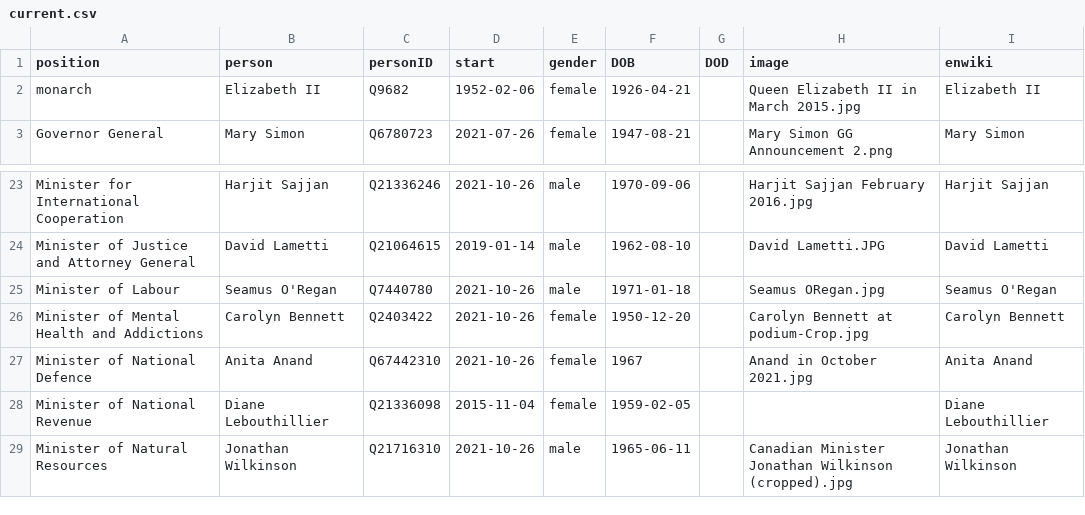
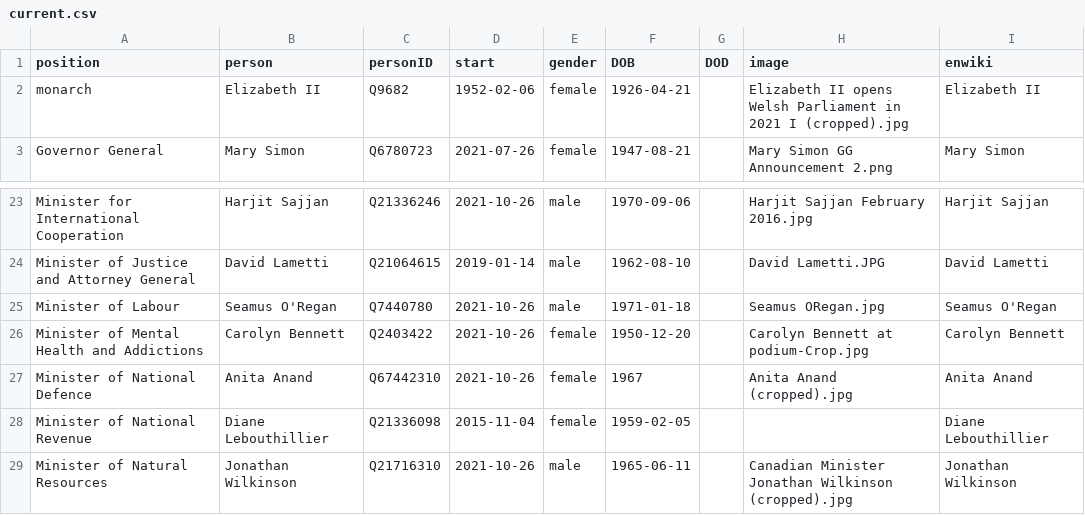
Before and after one commit to every-politician-scrapers/canada-cabinet, a CSV file: html/current.csv, drawn as a sheet; only a part is shown, gaps mark what is left out.

```diff
--- a/html/current.csv
+++ b/html/current.csv
@@ -1,3 +1,3 @@
 position,person,personID,start,gender,DOB,DOD,image,enwiki
-monarch,Elizabeth II,Q9682,1952-02-06,female,1926-04-21,,Queen Elizabeth II in March 2015.jpg,Elizabeth II
+monarch,Elizabeth II,Q9682,1952-02-06,female,1926-04-21,,Elizabeth II opens Welsh Parliament in 2021 I (cropped).jpg,Elizabeth II
 Governor General,Mary Simon,Q6780723,2021-07-26,female,1947-08-21,,Mary Simon GG Announcement 2.png,Mary Simon
@@ -26,3 +26,3 @@ Minister of Labour,Seamus O'Regan,Q7440780,2021-10-26,male,1971-01-18,,Seamus OR
 Minister of Mental Health and Addictions,Carolyn Bennett,Q2403422,2021-10-26,female,1950-12-20,,Carolyn Bennett at podium-Crop.jpg,Carolyn Bennett
-Minister of National Defence,Anita Anand,Q67442310,2021-10-26,female,1967,,Anand in October 2021.jpg,Anita Anand
+Minister of National Defence,Anita Anand,Q67442310,2021-10-26,female,1967,,Anita Anand (cropped).jpg,Anita Anand
 Minister of National Revenue,Diane Lebouthillier,Q21336098,2015-11-04,female,1959-02-05,,,Diane Lebouthillier
```
Also changed, not shown: html/holders21.csv, html/legislators.csv.
